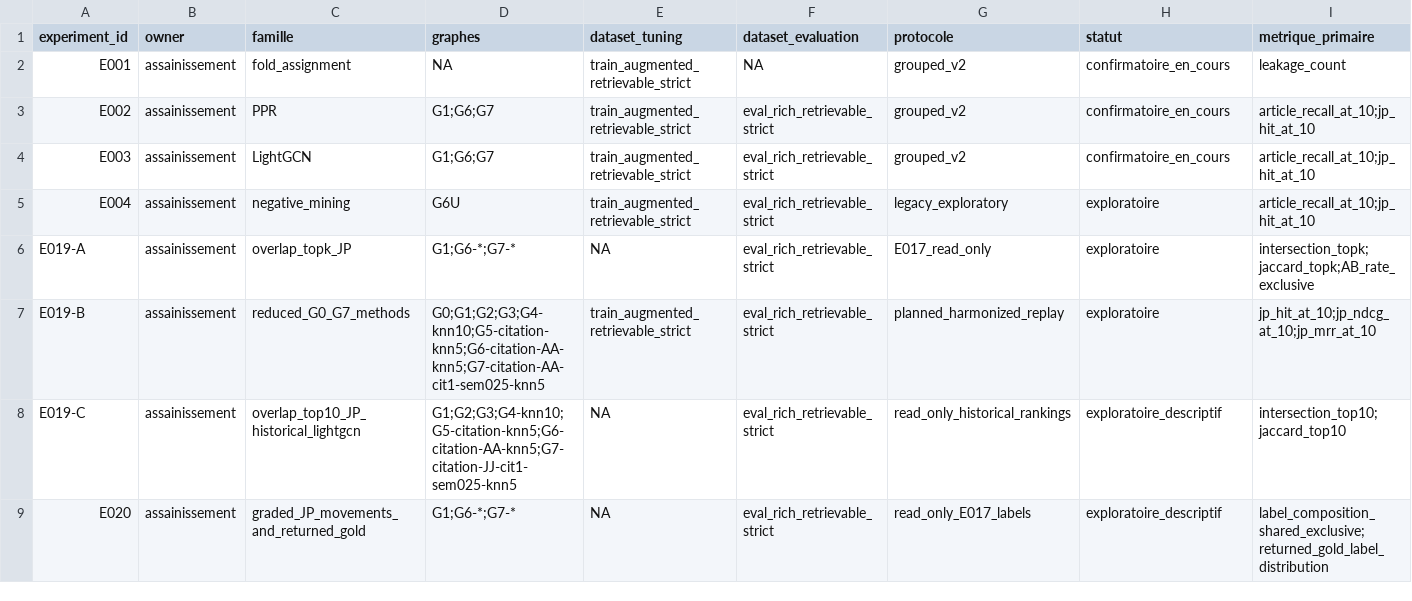
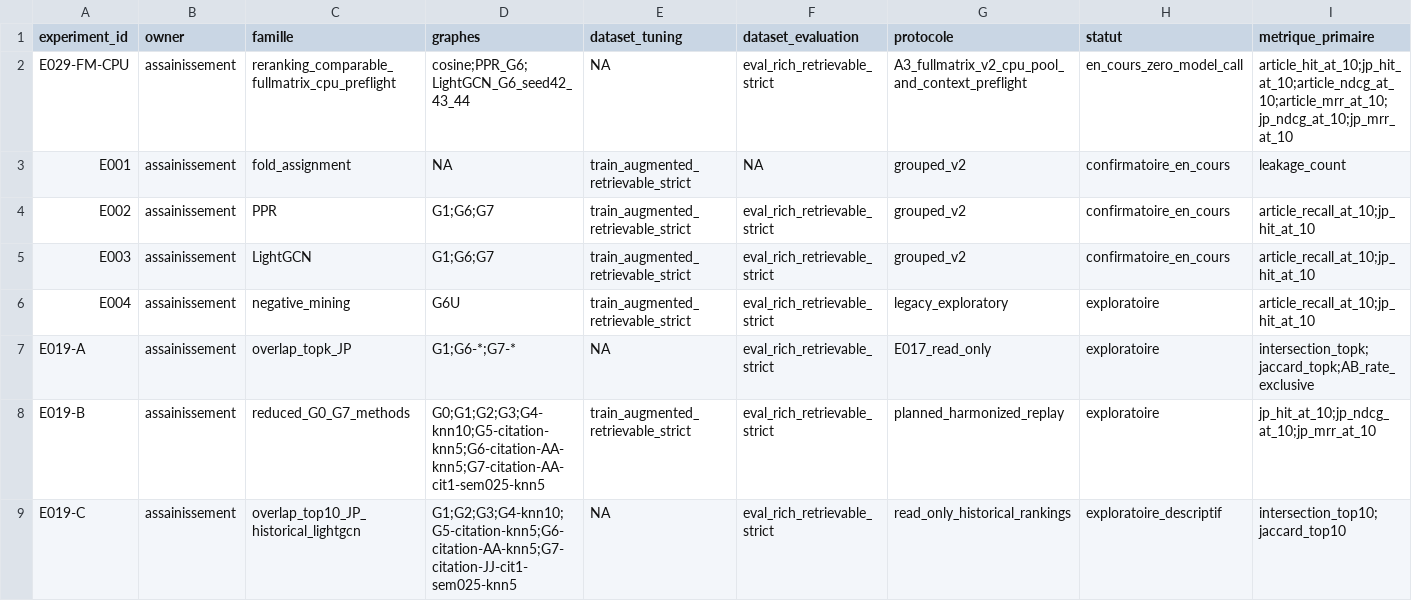
Before and after one commit to matt-kaep/legal_knowledge_graph, a CSV file: 01-Projet/paper-control/REGISTRE-EXPERIENCES.csv, drawn as a sheet; only a part is shown; the shorter side is filled out with more unchanged rows; rows hold the shown columns only; the diff names each change by its address in the sheet, - before the commit and + after, or states it on an @@ line.

Commit message:
docs: record E029 full-matrix CPU preflight

```diff
--- a/01-Projet/paper-control/REGISTRE-EXPERIENCES.csv
+++ b/01-Projet/paper-control/REGISTRE-EXPERIENCES.csv
+row 2: E029-FM-CPU | assainissement | reranking_comparable_fullmatrix_cpu_preflight | cosine;PPR_G6;LightGCN_G6_seed42_43_44 | NA | eval_rich_retrievable_strict | A3_fullmatrix_v2_cpu_pool_and_context_preflight | en_cours_zero_model_call | article_hit_at_10;jp_hit_at_10;article_ndcg_at_10;article_mrr_at_10;jp_ndcg_at_10;jp_mrr_at_10
```
Also changed, not shown: 01-Projet/paper-control/REGISTRE-RESULTATS.csv, 2 other files.
